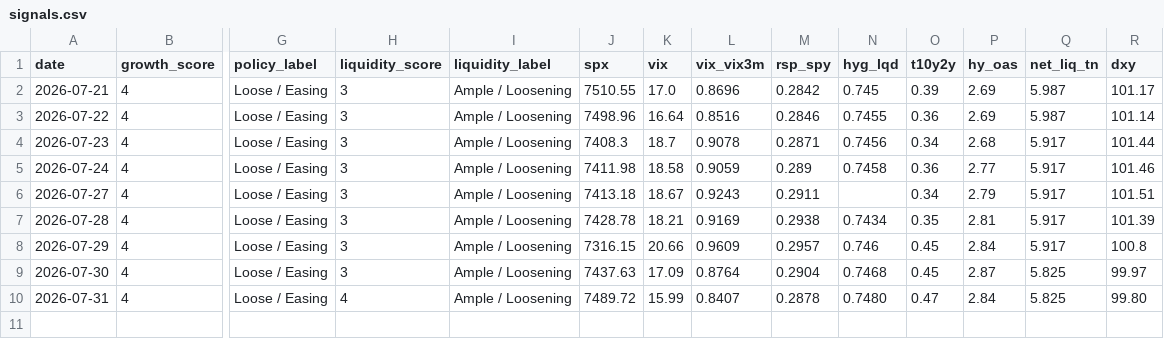
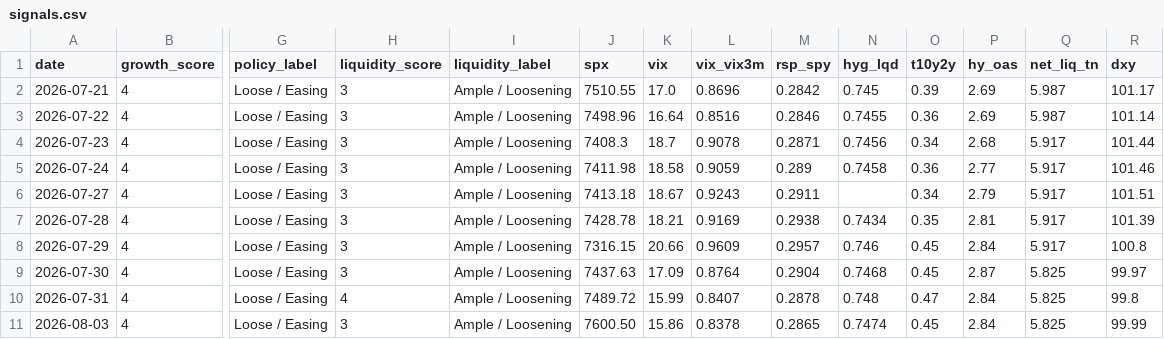
Before and after one commit to Krysson/CapitalMarketsMacro, a CSV file: history/signals.csv, drawn as a sheet; only a part is shown, gaps mark what is left out; rows hold the shown columns only; the diff names each change by its address in the sheet, - before the commit and + after, or states it on an @@ line.

```diff
--- a/history/signals.csv
+++ b/history/signals.csv
-N10 (hyg_lqd): 0.7480
+N10 (hyg_lqd): 0.748
-R10 (dxy): 99.80
+R10 (dxy): 99.8
+row 11: 2026-08-03 | 4 | Loose / Easing | 3 | Ample / Loosening | 7600.50 | 15.86 | 0.8378 | 0.2865 | 0.7474 | 0.45 | 2.84 | 5.825 | 99.99
```
Also changed, not shown: history/breadth.csv, history/flows.csv.
